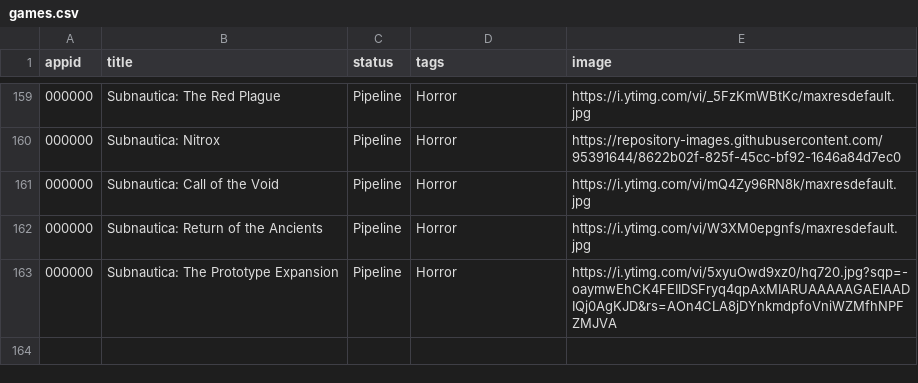
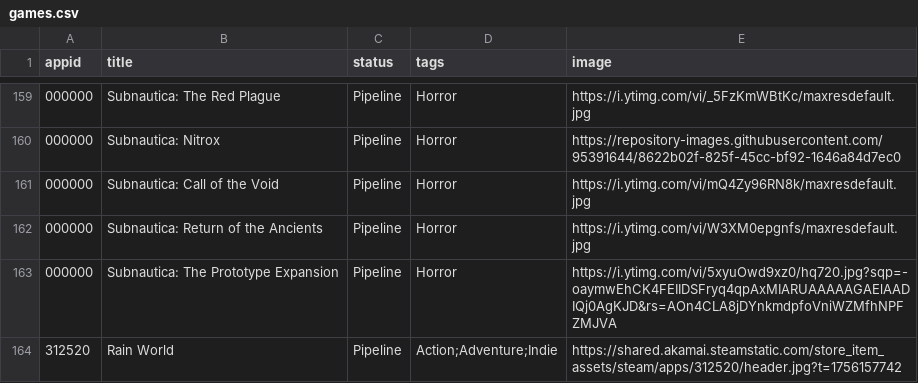
Before and after one commit to NanachiiXD/NanachiiXD.github.io, a CSV file: Games/games.csv, drawn as a sheet; only a part is shown, gaps mark what is left out; the diff names each change by its address in the sheet, - before the commit and + after, or states it on an @@ line.

```diff
--- a/Games/games.csv
+++ b/Games/games.csv
+row 164: 312520 | Rain World | Pipeline | Action;Adventure;Indie | https://shared.akamai.steamstatic.com/store_item_assets/steam/apps/312520/header.jpg?t=1756157742
```
Also changed, not shown: 5 other files.
